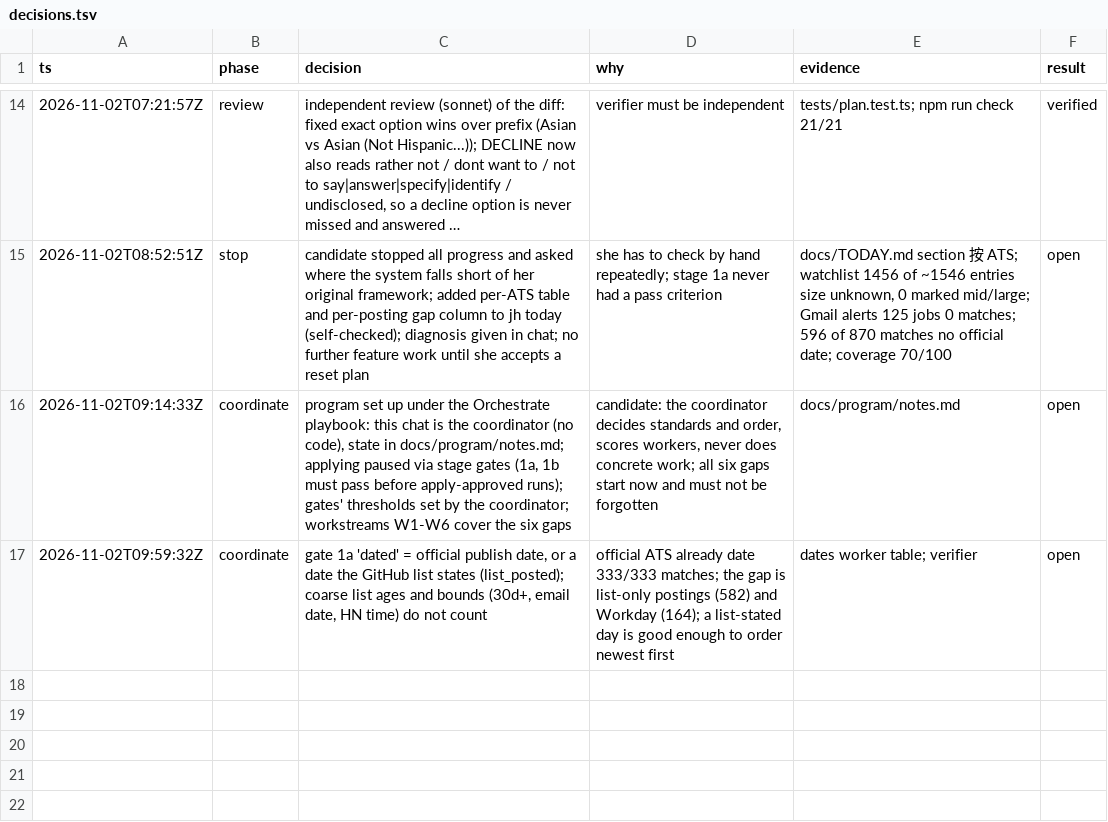
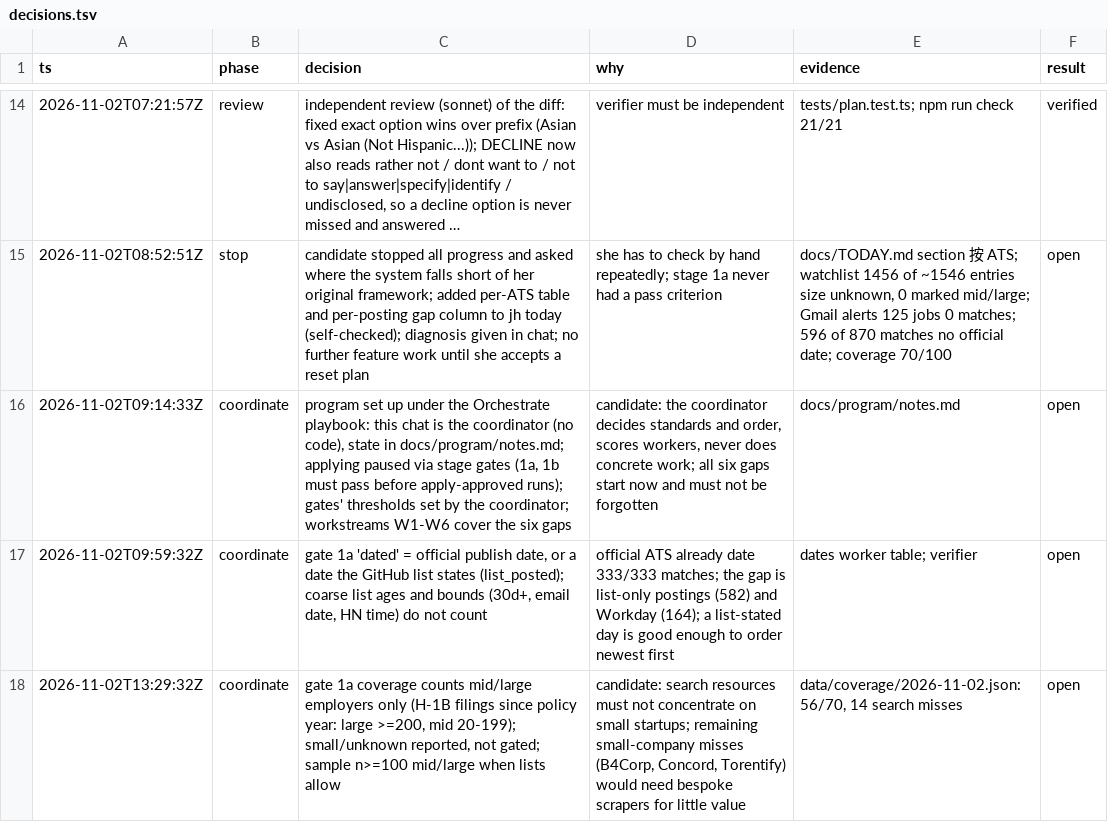
Before and after one commit to Lindsey-cyber/jobhunt-agent, a TSV file: docs/decisions.tsv, drawn as a sheet; only a part is shown, gaps mark what is left out; long unchanged cells end in …; the diff names each change by its address in the sheet, - before the commit and + after, or states it on an @@ line.

```diff
--- a/docs/decisions.tsv
+++ b/docs/decisions.tsv
+row 18: 2026-11-02T13:29:32Z | coordinate | gate 1a coverage counts mid/large employers only (H-1B filings since policy year: large >=200, mid 20-199); small/unknown reported, not gated; sample n>=100 mid/large when lists allow | candidate: search resources must not concentrate on small startups; remaining small-company misses (B4Corp, Concord, Torentify) would need bespoke scrapers for little value | data/coverage/2026-11-02.json: 56/70, 14 search misses | open
```
